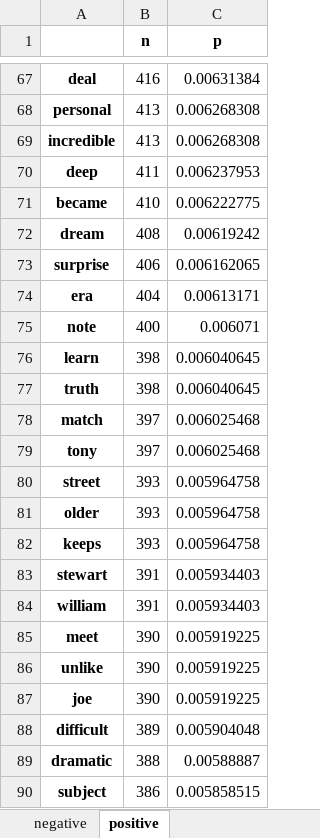
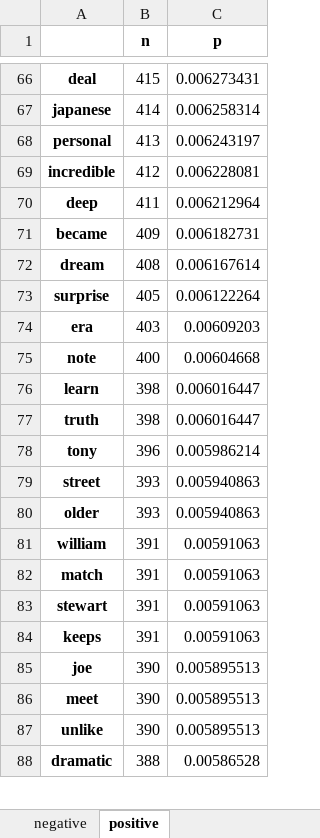
Before and after one commit to simon-muenker/NLP-SoSe22--NLP-Proj, an Excel workbook: experiments/features/pipeline.1-gram.weights.xlsx, sheet positive, drawn as a sheet; only a part is shown, gaps mark what is left out; values as stored, in another font and other column widths than the file's, no borders; removed rows and columns are numbered as before the commit, all else as after; the diff covers the shown part only; the diff names each change by its address in the sheet, - before the commit and + after, or states it on an @@ line.

```diff
--- a/experiments/features/pipeline.1-gram.weights.xlsx (sheet positive)
+++ b/experiments/features/pipeline.1-gram.weights.xlsx (sheet positive)
-B66 (n): 416
+B66 (n): 415
-C66 (p): 0.00631384
+C66 (p): 0.006273431
+row 67: japanese | 414 | 0.006258314
-C68 (p): 0.006268308
+C68 (p): 0.006243197
-B69 (n): 413
+B69 (n): 412
-C69 (p): 0.006268308
+C69 (p): 0.006228081
-C70 (p): 0.006237953
+C70 (p): 0.006212964
-B71 (n): 410
+B71 (n): 409
-C71 (p): 0.006222775
+C71 (p): 0.006182731
-C72 (p): 0.00619242
+C72 (p): 0.006167614
-B73 (n): 406
+B73 (n): 405
-C73 (p): 0.006162065
+C73 (p): 0.006122264
-B74 (n): 404
+B74 (n): 403
-C74 (p): 0.00613171
+C74 (p): 0.00609203
-C75 (p): 0.006071
+C75 (p): 0.00604668
-C76:C77 (p): 0.006040645
+C76:C77 (p): 0.006016447
-row 78: match | 397 | 0.006025468
-B78 (n): 397
+B78 (n): 396
-C78 (p): 0.006025468
+C78 (p): 0.005986214
-C79:C80 (p): 0.005964758
+C79:C80 (p): 0.005940863
-row 82: keeps | 393 | 0.005964758
-row 83: stewart | 391 | 0.005934403
-C81 (p): 0.005934403
+C81 (p): 0.00591063
+row 82: match | 391 | 0.00591063
+row 83: stewart | 391 | 0.00591063
+row 84: keeps | 391 | 0.00591063
+row 85: joe | 390 | 0.005895513
-C86:C87 (p): 0.005919225
+C86:C87 (p): 0.005895513
-row 87: joe | 390 | 0.005919225
-row 88: difficult | 389 | 0.005904048
-C88 (p): 0.00588887
+C88 (p): 0.00586528
-row 90: subject | 386 | 0.005858515
```
Also changed, not shown: 31 added rows, 30 removed rows and 126 edited cells elsewhere in this sheet, sheet negative, experiments/features/pipeline.2-gram.weights.xlsx, experiments/hybrid/pipeline.1-gram.weights.xlsx, 17 other files.
